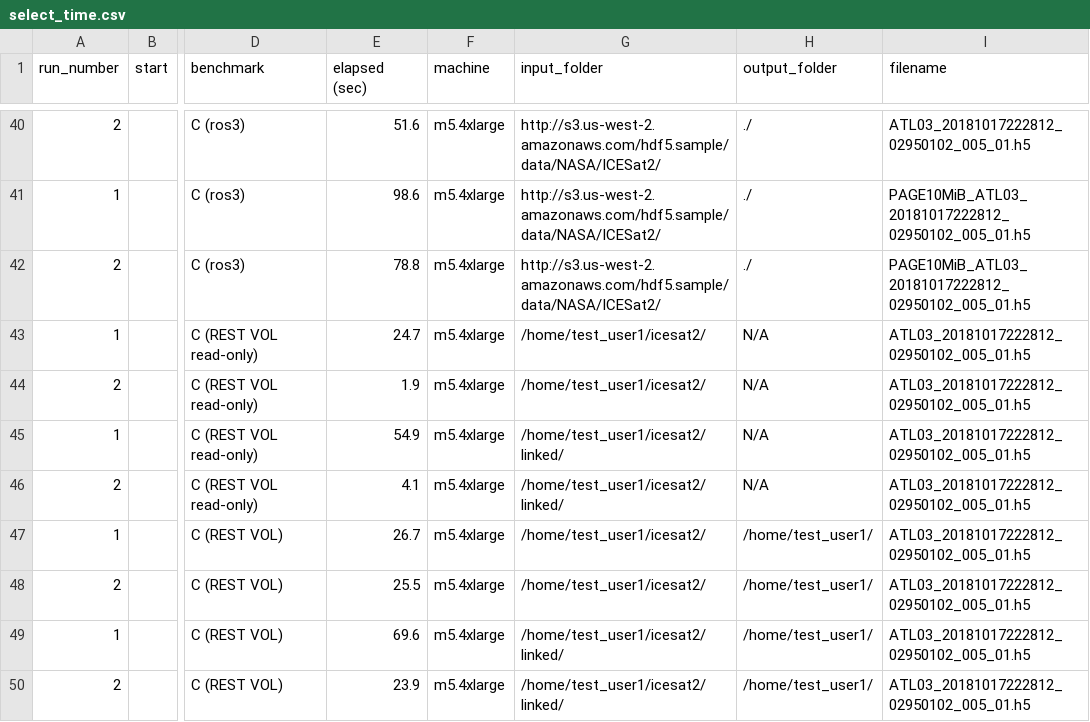
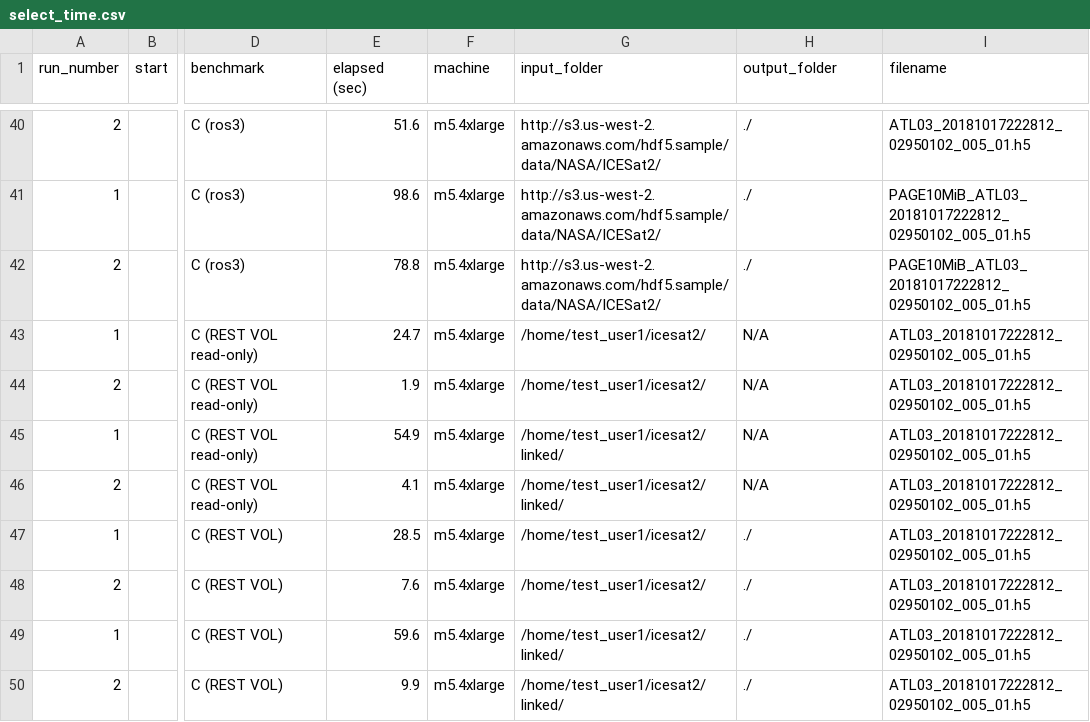
Before and after one commit to HDFGroup/nasa_cloud, a CSV file: benchmarks/select_time.csv, drawn as a sheet; only a part is shown, gaps mark what is left out; the diff names each change by its address in the sheet, - before the commit and + after, or states it on an @@ line.

Commit message:
Make RV benchmarks write to local file

```diff
--- a/benchmarks/select_time.csv
+++ b/benchmarks/select_time.csv
-E47 (elapsed (sec)): 26.7
+E47 (elapsed (sec)): 28.5
-H47:H50 (output_folder): /home/test_user1/
+H47:H50 (output_folder): ./
-E48 (elapsed (sec)): 25.5
+E48 (elapsed (sec)): 7.6
-E49 (elapsed (sec)): 69.6
+E49 (elapsed (sec)): 59.6
-E50 (elapsed (sec)): 23.9
+E50 (elapsed (sec)): 9.9
```
